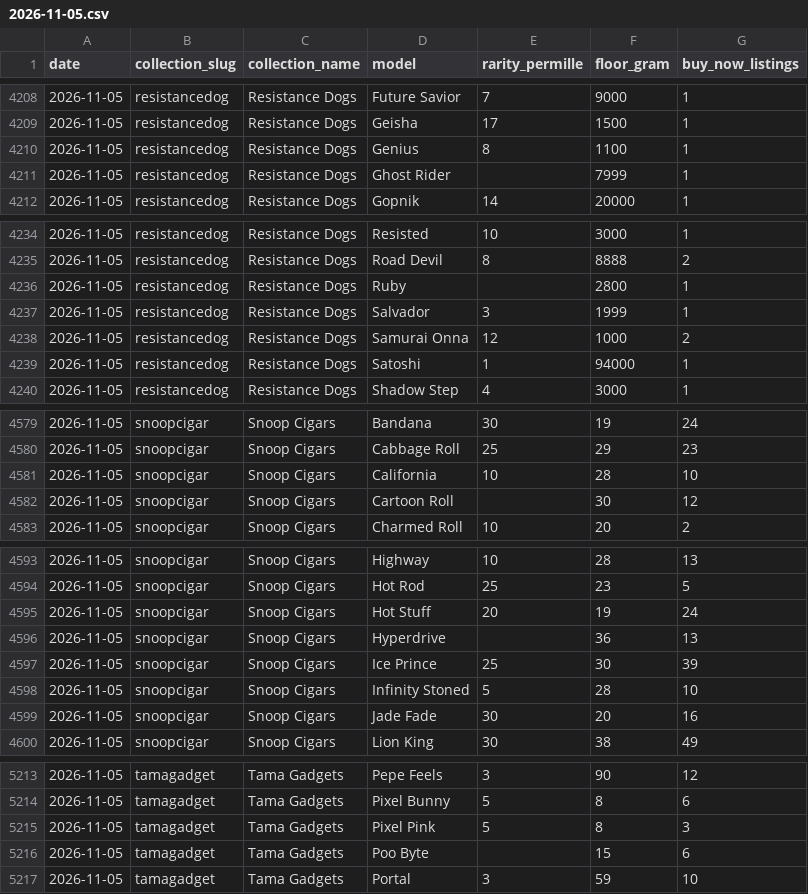
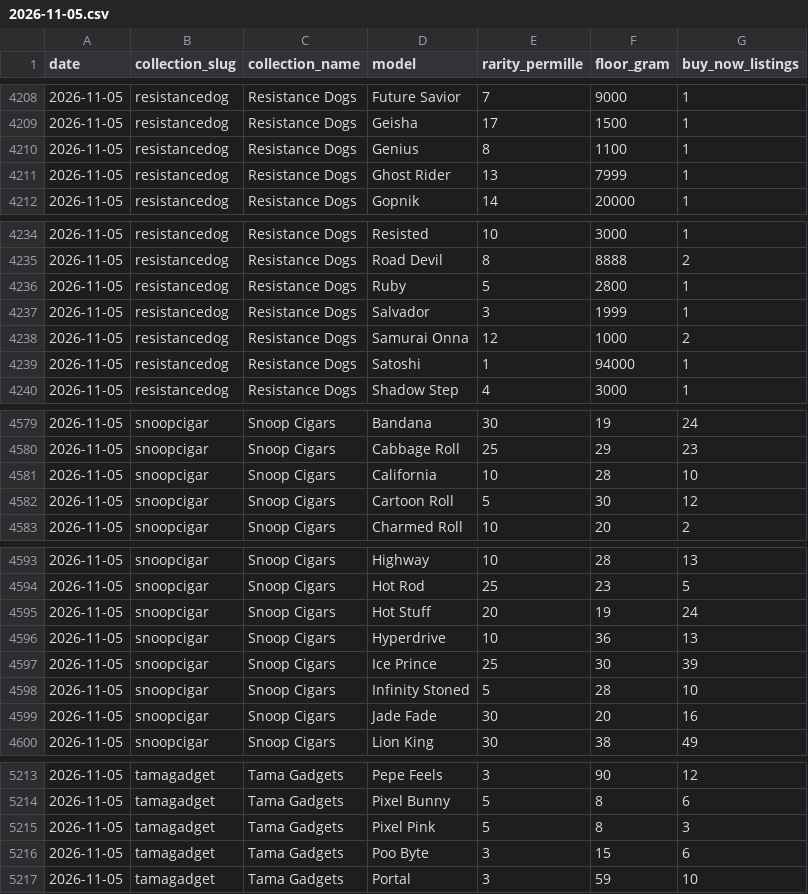
Before and after one commit to w3radar/telegram-gift-floors, a CSV file: data/models/2026-11-05.csv, drawn as a sheet; only a part is shown, gaps mark what is left out.

Commit message:
Data: per-model floors 2026-11-05

```diff
--- a/data/models/2026-11-05.csv
+++ b/data/models/2026-11-05.csv
@@ -4210,3 +4210,3 @@ date,collection_slug,collection_name,model,rarity_permille,floor_gram,buy_now_li
 2026-11-05,resistancedog,Resistance Dogs,Genius,8,1100,1
-2026-11-05,resistancedog,Resistance Dogs,Ghost Rider,,7999,1
+2026-11-05,resistancedog,Resistance Dogs,Ghost Rider,13,7999,1
 2026-11-05,resistancedog,Resistance Dogs,Gopnik,14,20000,1
@@ -4235,3 +4235,3 @@ date,collection_slug,collection_name,model,rarity_permille,floor_gram,buy_now_li
 2026-11-05,resistancedog,Resistance Dogs,Road Devil,8,8888,2
-2026-11-05,resistancedog,Resistance Dogs,Ruby,,2800,1
+2026-11-05,resistancedog,Resistance Dogs,Ruby,5,2800,1
 2026-11-05,resistancedog,Resistance Dogs,Salvador,3,1999,1
@@ -4581,3 +4581,3 @@ date,collection_slug,collection_name,model,rarity_permille,floor_gram,buy_now_li
 2026-11-05,snoopcigar,Snoop Cigars,California,10,28,10
-2026-11-05,snoopcigar,Snoop Cigars,Cartoon Roll,,30,12
+2026-11-05,snoopcigar,Snoop Cigars,Cartoon Roll,5,30,12
 2026-11-05,snoopcigar,Snoop Cigars,Charmed Roll,10,20,2
@@ -4595,3 +4595,3 @@ date,collection_slug,collection_name,model,rarity_permille,floor_gram,buy_now_li
 2026-11-05,snoopcigar,Snoop Cigars,Hot Stuff,20,19,24
-2026-11-05,snoopcigar,Snoop Cigars,Hyperdrive,,36,13
+2026-11-05,snoopcigar,Snoop Cigars,Hyperdrive,10,36,13
 2026-11-05,snoopcigar,Snoop Cigars,Ice Prince,25,30,39
@@ -5215,3 +5215,3 @@ date,collection_slug,collection_name,model,rarity_permille,floor_gram,buy_now_li
 2026-11-05,tamagadget,Tama Gadgets,Pixel Pink,5,8,3
-2026-11-05,tamagadget,Tama Gadgets,Poo Byte,,15,6
+2026-11-05,tamagadget,Tama Gadgets,Poo Byte,3,15,6
 2026-11-05,tamagadget,Tama Gadgets,Portal,3,59,10
```
